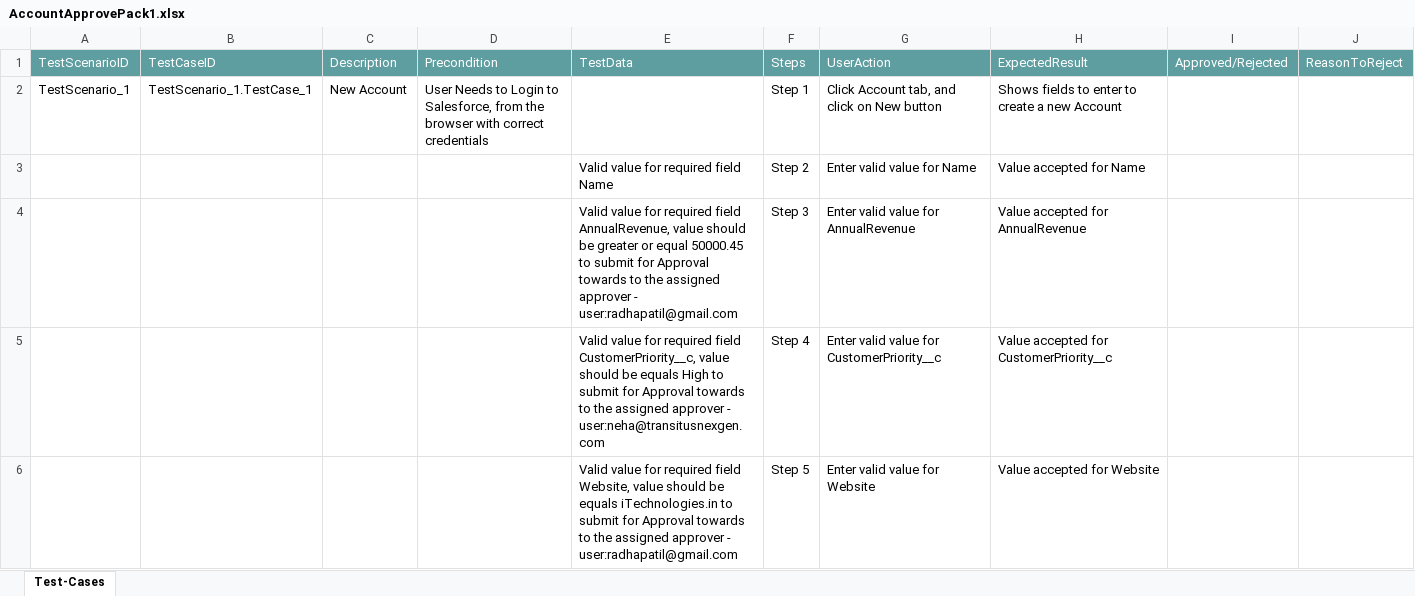
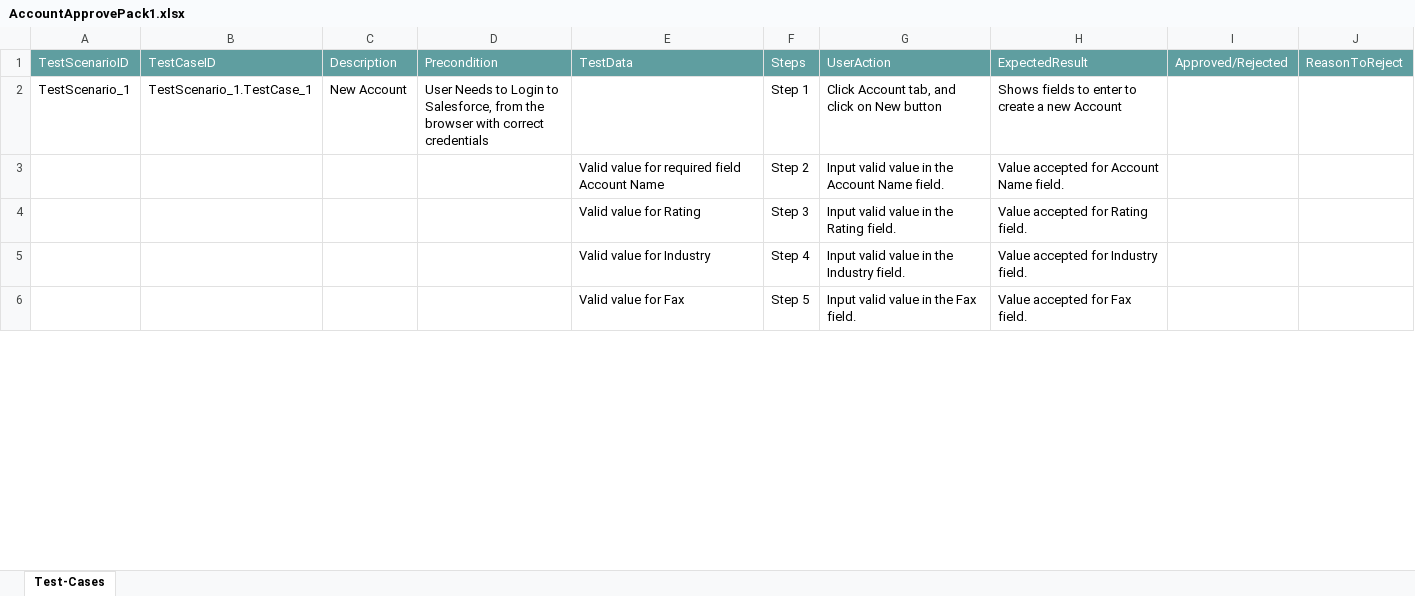
Before and after one commit to ShaikMohamedIrfan/Irfan123, an Excel workbook: AccountApprovePack1.xlsx, sheet Test-Cases, drawn as a sheet; only a part is shown; values as stored, in another font and other column widths than the file's, no borders; table styles not drawn; removed rows and columns are numbered as before the commit, all else as after; the diff covers the shown part only; the diff names each change by its address in the sheet, - before the commit and + after, or states it on an @@ line.

Commit message:
Initial Commit for Verification of Test cases

```diff
--- a/AccountApprovePack1.xlsx (sheet Test-Cases)
+++ b/AccountApprovePack1.xlsx (sheet Test-Cases)
-E3: Valid value for required field Name
+E3: Valid value for required field Account Name
-G3: Enter valid value for Name
+G3: Input valid value in the Account Name field.
-H3: Value accepted for Name
+H3: Value accepted for Account Name field.
-row 4:  |  |  |  | Valid value for required field AnnualRevenue, value should be greater or equal 50000.45 to submit for Approval towards to the assigned approver - user:radhapatil@gmail.com | Step 3 | Enter valid value for AnnualRevenue | Value accepted for AnnualRevenue
-row 5:  |  |  |  | Valid value for required field CustomerPriority__c, value should be equals High to submit for Approval towards to the assigned approver - user:neha@transitusnexgen.com | Step 4 | Enter valid value for CustomerPriority__c | Value accepted for CustomerPriority__c
-row 6:  |  |  |  | Valid value for required field Website, value should be equals iTechnologies.in to submit for Approval towards to the assigned approver - user:radhapatil@gmail.com | Step 5 | Enter valid value for Website | Value accepted for Website
+row 4:  |  |  |  | Valid value for Rating | Step 3 | Input valid value in the Rating field. | Value accepted for Rating field.
+row 5:  |  |  |  | Valid value for Industry | Step 4 | Input valid value in the Industry field. | Value accepted for Industry field.
+row 6:  |  |  |  | Valid value for Fax | Step 5 | Input valid value in the Fax field. | Value accepted for Fax field.
```
Also changed, not shown: 5 added rows, 7 removed rows and 5 edited cells elsewhere in this sheet.
